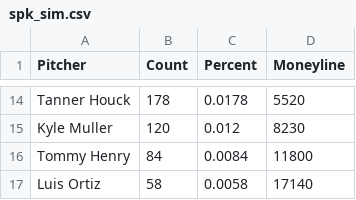
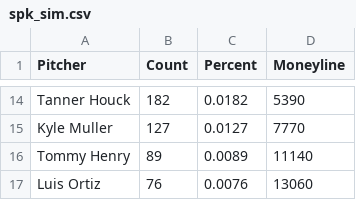
Before and after one commit to amaizehayes/sp-k-prediction-app, a CSV file: spk_sim.csv, drawn as a sheet; only a part is shown, gaps mark what is left out; the diff covers the shown part only; the diff names each change by its address in the sheet, - before the commit and + after, or states it on an @@ line.

```diff
--- a/spk_sim.csv
+++ b/spk_sim.csv
-B14 (Count): 178
+B14 (Count): 182
-C14 (Percent): 0.0178
+C14 (Percent): 0.0182
-D14 (Moneyline): 5520
+D14 (Moneyline): 5390
-B15 (Count): 120
+B15 (Count): 127
-C15 (Percent): 0.012
+C15 (Percent): 0.0127
-D15 (Moneyline): 8230
+D15 (Moneyline): 7770
-B16 (Count): 84
+B16 (Count): 89
-C16 (Percent): 0.0084
+C16 (Percent): 0.0089
-D16 (Moneyline): 11800
+D16 (Moneyline): 11140
-B17 (Count): 58
+B17 (Count): 76
-C17 (Percent): 0.0058
+C17 (Percent): 0.0076
-D17 (Moneyline): 17140
+D17 (Moneyline): 13060
```
Also changed, not shown: 3 added rows, 3 removed rows and 26 edited cells elsewhere in this file, spk_viz_data.csv, 3 other files.
